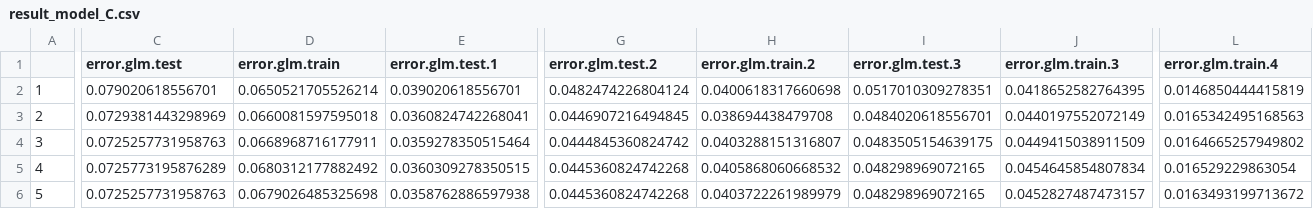
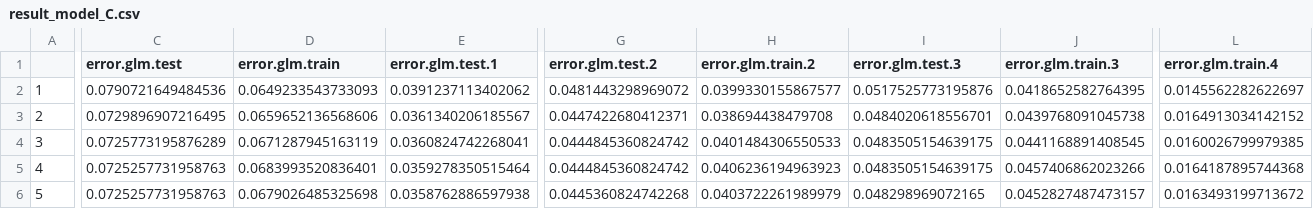
Before and after one commit to SoothingDuck/AllStateKaggle, a CSV file: DATA/OUTPUT/result_model_C.csv, drawn as a sheet; only a part is shown, gaps mark what is left out; the diff covers the shown part only; the diff names each change by its address in the sheet, - before the commit and + after, or states it on an @@ line.

```diff
--- a/DATA/OUTPUT/result_model_C.csv
+++ b/DATA/OUTPUT/result_model_C.csv
-C2 (error.glm.test): 0.079020618556701
+C2 (error.glm.test): 0.0790721649484536
-D2 (error.glm.train): 0.0650521705526214
+D2 (error.glm.train): 0.0649233543733093
-E2 (error.glm.test.1): 0.039020618556701
+E2 (error.glm.test.1): 0.0391237113402062
-G2 (error.glm.test.2): 0.0482474226804124
+G2 (error.glm.test.2): 0.0481443298969072
-H2 (error.glm.train.2): 0.0400618317660698
+H2 (error.glm.train.2): 0.0399330155867577
-I2 (error.glm.test.3): 0.0517010309278351
+I2 (error.glm.test.3): 0.0517525773195876
-L2 (error.glm.train.4): 0.0146850444415819
+L2 (error.glm.train.4): 0.0145562282622697
-C3 (error.glm.test): 0.0729381443298969
+C3 (error.glm.test): 0.0729896907216495
-D3 (error.glm.train): 0.0660081597595018
+D3 (error.glm.train): 0.0659652136568606
-E3 (error.glm.test.1): 0.0360824742268041
+E3 (error.glm.test.1): 0.0361340206185567
-G3 (error.glm.test.2): 0.0446907216494845
+G3 (error.glm.test.2): 0.0447422680412371
-J3 (error.glm.train.3): 0.0440197552072149
+J3 (error.glm.train.3): 0.0439768091045738
-L3 (error.glm.train.4): 0.0165342495168563
+L3 (error.glm.train.4): 0.0164913034142152
-C4 (error.glm.test): 0.0725257731958763
+C4 (error.glm.test): 0.0725773195876289
-D4 (error.glm.train): 0.0668968716177911
+D4 (error.glm.train): 0.0671287945163119
-E4 (error.glm.test.1): 0.0359278350515464
+E4 (error.glm.test.1): 0.0360824742268041
-H4 (error.glm.train.2): 0.0403288151316807
+H4 (error.glm.train.2): 0.0401484306550533
-J4 (error.glm.train.3): 0.0449415038911509
+J4 (error.glm.train.3): 0.0441168891408545
-L4 (error.glm.train.4): 0.0164665257949802
+L4 (error.glm.train.4): 0.0160026799979385
-C5 (error.glm.test): 0.0725773195876289
+C5 (error.glm.test): 0.0725257731958763
-D5 (error.glm.train): 0.0680312177882492
+D5 (error.glm.train): 0.0683993520836401
-E5 (error.glm.test.1): 0.0360309278350515
+E5 (error.glm.test.1): 0.0359278350515464
-G5 (error.glm.test.2): 0.0445360824742268
+G5 (error.glm.test.2): 0.0444845360824742
-H5 (error.glm.train.2): 0.0405868060668532
+H5 (error.glm.train.2): 0.0406236194963923
-I5 (error.glm.test.3): 0.048298969072165
+I5 (error.glm.test.3): 0.0483505154639175
-J5 (error.glm.train.3): 0.0454645854807834
+J5 (error.glm.train.3): 0.0457406862023266
-L5 (error.glm.train.4): 0.016529229863054
+L5 (error.glm.train.4): 0.0164187895744368
```
Also changed, not shown: 4 edited cells elsewhere in this file, DATA/OUTPUT/result_model_A.csv, DATA/OUTPUT/result_model_B.csv, 8 other files.
